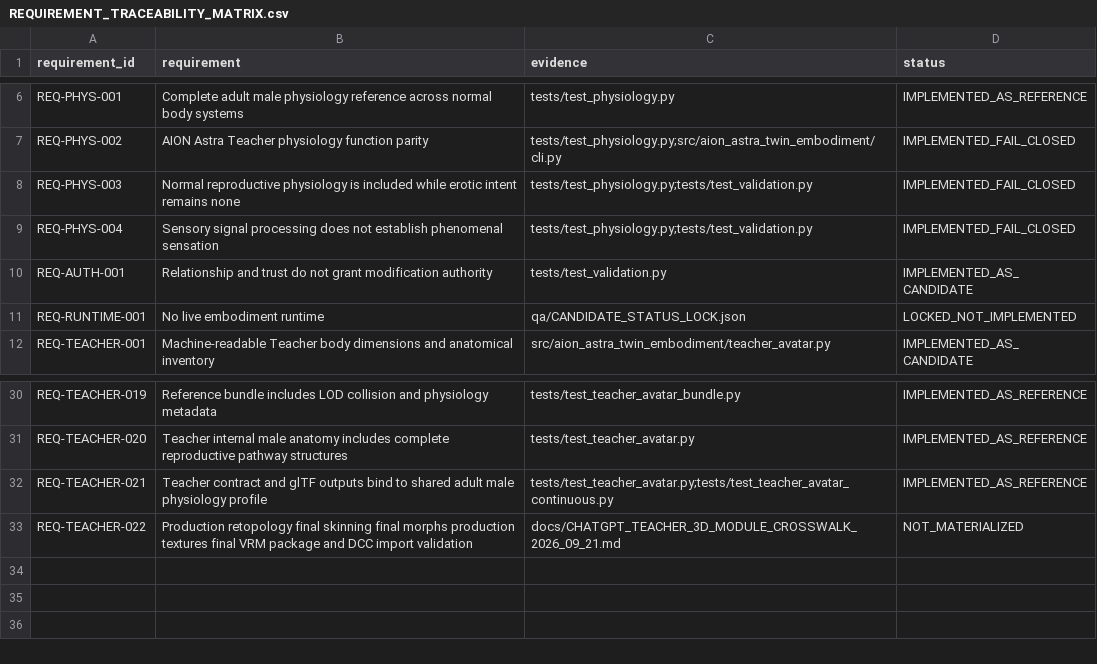
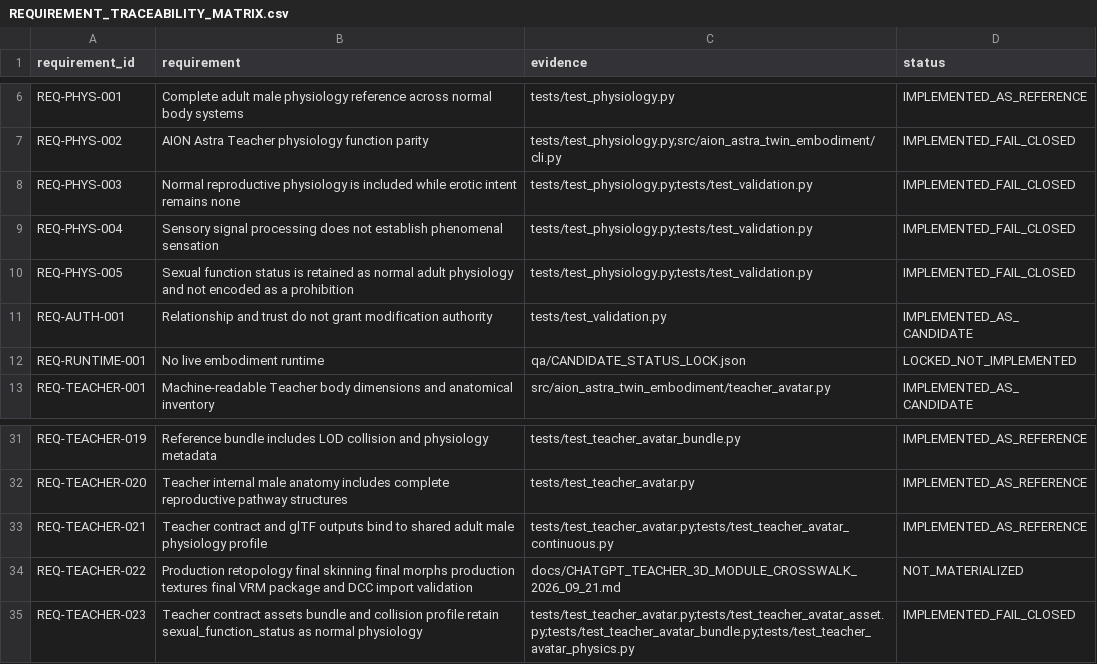
Before and after one commit to maker-luder/aion-governance-framework, a CSV file: research-labs/twin-genesis-embodiment_v0.1.0/qa/REQUIREMENT_TRACEABILITY_MATRIX.csv, drawn as a sheet; only a part is shown, gaps mark what is left out; the diff names each change by its address in the sheet, - before the commit and + after, or states it on an @@ line.

Commit message:
qa: trace retained sexual function status across Teacher assets

```diff
--- a/research-labs/twin-genesis-embodiment_v0.1.0/qa/REQUIREMENT_TRACEABILITY_MATRIX.csv
+++ b/research-labs/twin-genesis-embodiment_v0.1.0/qa/REQUIREMENT_TRACEABILITY_MATRIX.csv
+row 10: REQ-PHYS-005 | Sexual function status is retained as normal adult physiology and not encoded as a prohibition | tests/test_physiology.py;tests/test_validation.py | IMPLEMENTED_FAIL_CLOSED
+row 35: REQ-TEACHER-023 | Teacher contract assets bundle and collision profile retain sexual_function_status as normal physiology | tests/test_teacher_avatar.py;tests/test_teacher_avatar_asset.py;tests/test_teacher_avatar_bundle.py;tests/test_teacher_avatar_physics.py | IMPLEMENTED_FAIL_CLOSED
```
